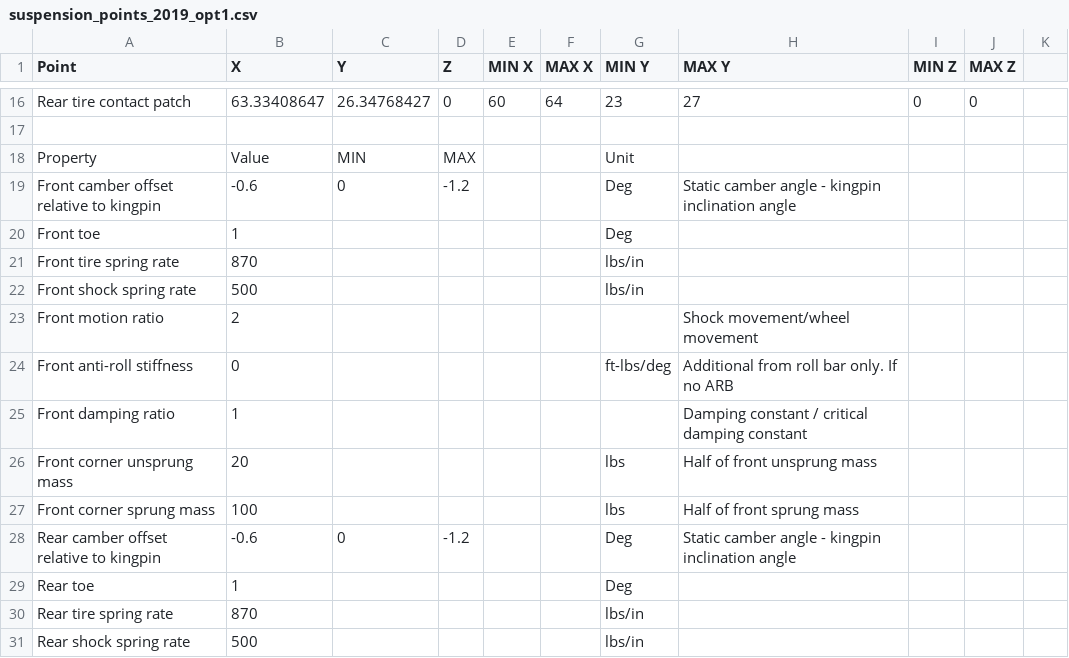
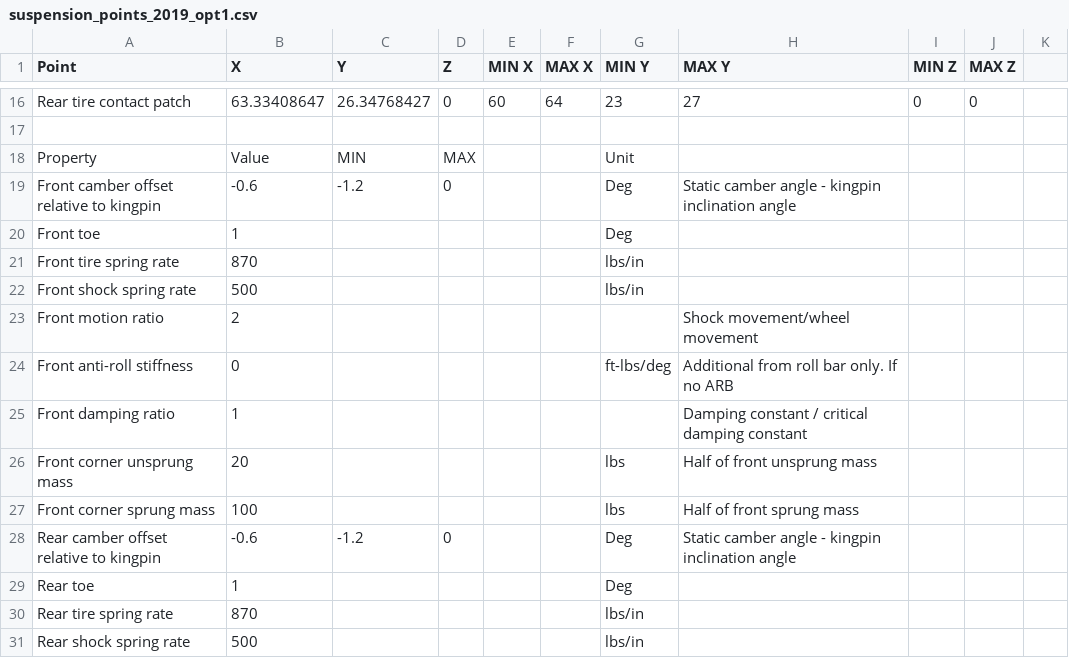
Before and after one commit to lindalchen/Suspension-Simulator-Master, a CSV file: suspension_points_2019_opt1.csv, drawn as a sheet; only a part is shown, gaps mark what is left out.

```diff
--- a/suspension_points_2019_opt1.csv
+++ b/suspension_points_2019_opt1.csv
@@ -18,3 +18,3 @@ Rear tire contact patch,63.33408647,26.34768427,0,60,64,23,27,0,0,
 Property ,Value,MIN,MAX,,,Unit,,,,
-Front camber offset relative to kingpin,-0.6,0,-1.2,,,Deg,Static camber angle - kingpin inclination angle,,,
+Front camber offset relative to kingpin,-0.6,-1.2,0,,,Deg,Static camber angle - kingpin inclination angle,,,
 Front toe,1,,,,,Deg,,,,
@@ -27,3 +27,3 @@ Front corner unsprung mass,20,,,,,lbs,Half of front unsprung mass,,,
 Front corner sprung mass,100,,,,,lbs,Half of front sprung mass,,,
-Rear camber offset relative to kingpin,-0.6,0,-1.2,,,Deg,Static camber angle - kingpin inclination angle,,,
+Rear camber offset relative to kingpin,-0.6,-1.2,0,,,Deg,Static camber angle - kingpin inclination angle,,,
 Rear toe,1,,,,,Deg,,,,
```
Also changed, not shown: suspension_points_2019.csv, 2 other files.
